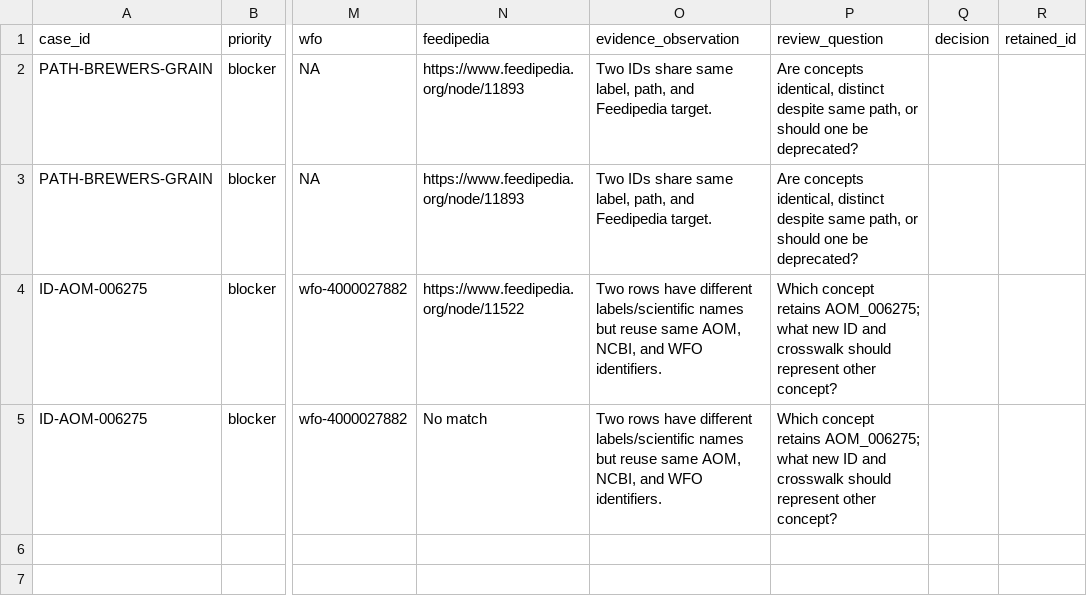
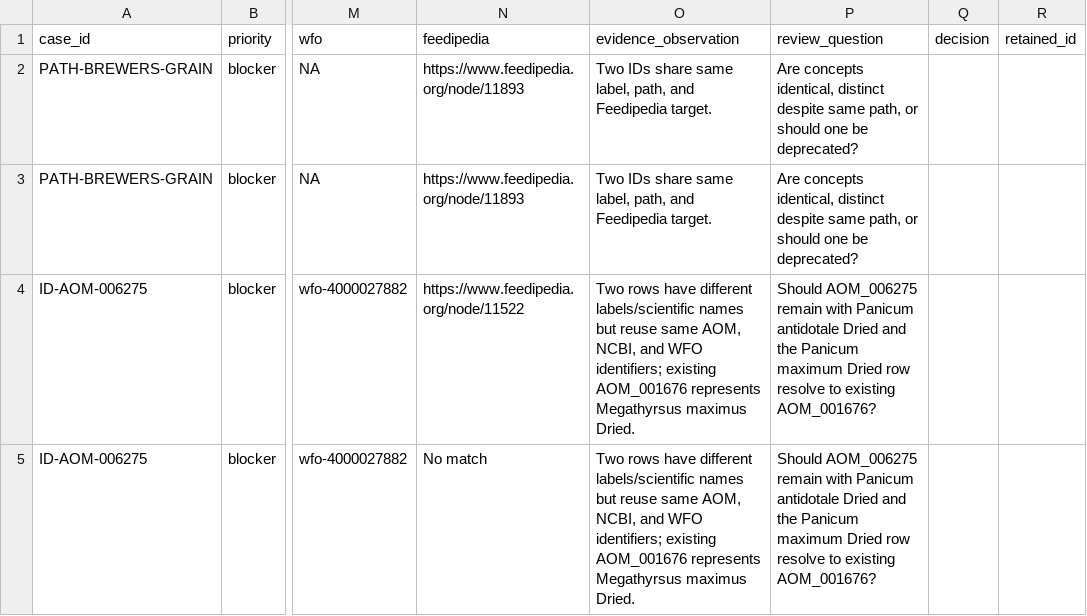
Before and after one commit to ERAgriculture/era-aom, a CSV file: review/livestock-v2/01_identity_collisions.csv, drawn as a sheet; only a part is shown, gaps mark what is left out; the diff names each change by its address in the sheet, - before the commit and + after, or states it on an @@ line.

```diff
--- a/review/livestock-v2/01_identity_collisions.csv
+++ b/review/livestock-v2/01_identity_collisions.csv
-O4:O5 (evidence_observation): …and WFO identifiers.
+O4:O5 (evidence_observation): …and WFO identifiers; existing AOM_001676 represents Megathyrsus maximus Dried.
-P4:P5 (review_question): Which concept retains AOM_006275; what new ID and crosswalk should represent other concept?
+P4:P5 (review_question): Should AOM_006275 remain with Panicum antidotale Dried and the Panicum maximum Dried row resolve to existing AOM_001676?
```
Also changed, not shown: review/livestock-v2/04_priority_recommendations.csv, 3 other files.
